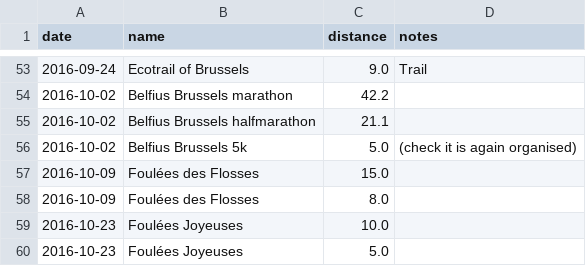
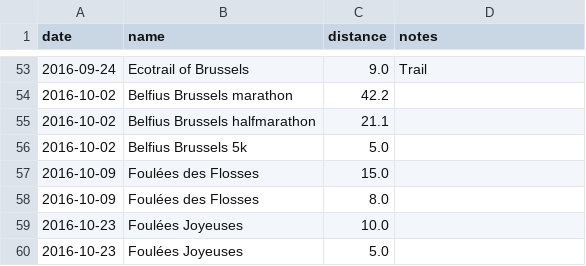
Before and after one commit to ward/run, a CSV file: _data/bxlruns.csv, drawn as a sheet; only a part is shown, gaps mark what is left out.

```diff
--- a/_data/bxlruns.csv
+++ b/_data/bxlruns.csv
@@ -55,3 +55,3 @@ date,name,distance,notes
 2016-10-02,Belfius Brussels halfmarathon,21.1,
-2016-10-02,Belfius Brussels 5k,5.0,(check it is again organised)
+2016-10-02,Belfius Brussels 5k,5.0,
 2016-10-09,Foulées des Flosses,15.0,
```
Also changed, not shown: _data/myresults.csv, 1 other file.
